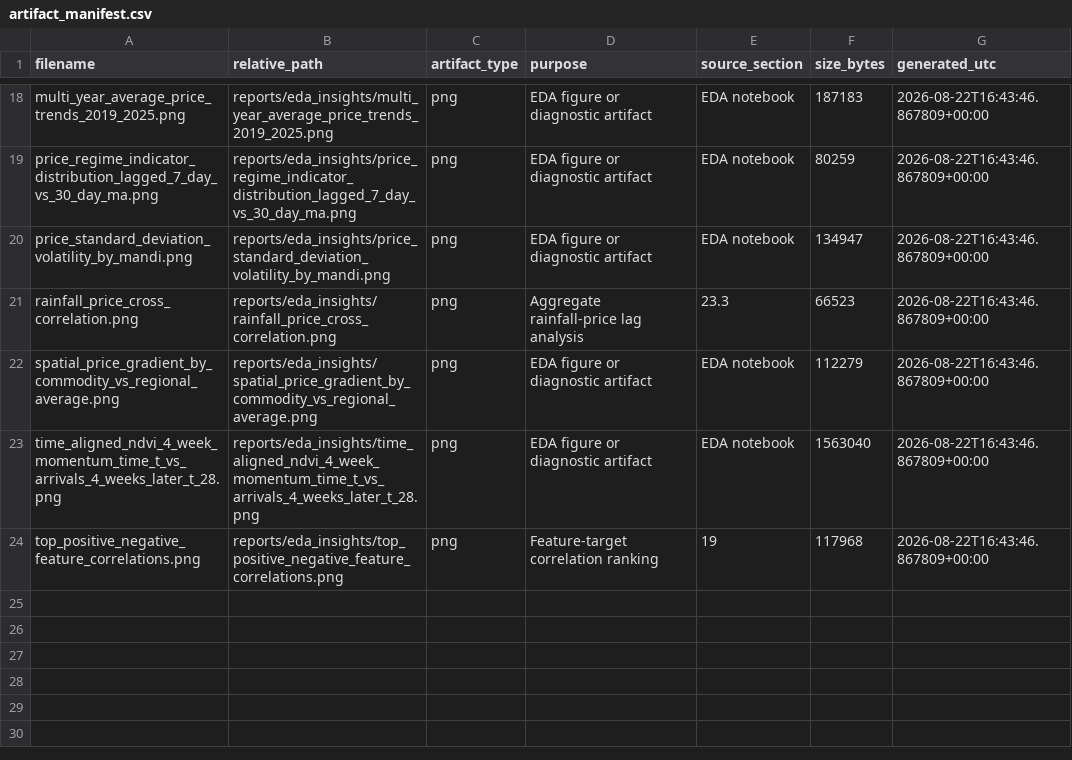
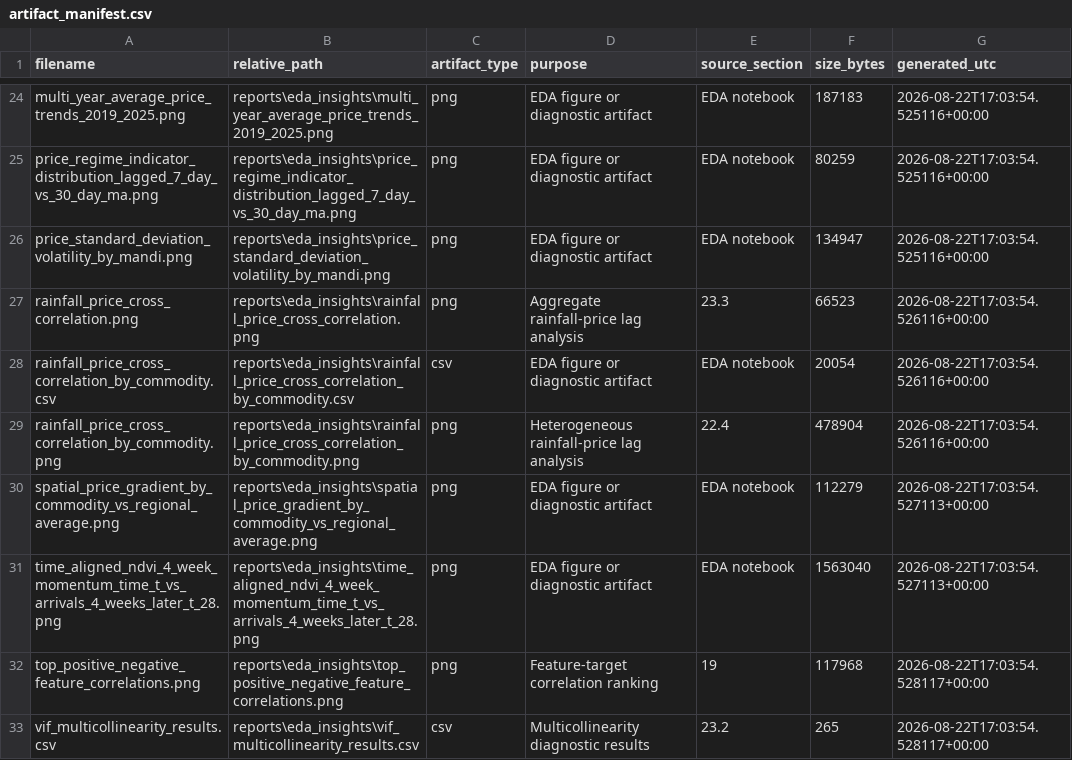
Before and after one commit to krishankantjha/CropLens_AI, a CSV file: reports/eda_insights/artifact_manifest.csv, drawn as a sheet; only a part is shown, gaps mark what is left out; addresses are those after the commit; the diff covers the shown part only; the diff names each change by its address in the sheet, - before the commit and + after, or states it on an @@ line.

Commit message:
Add new artifacts

```diff
--- a/reports/eda_insights/artifact_manifest.csv
+++ b/reports/eda_insights/artifact_manifest.csv
-B24 (relative_path): reports/eda_insights/multi_year_average_price_trends_2019_2025.png
+B24 (relative_path): reports\eda_insights\multi_year_average_price_trends_2019_2025.png
-G24:G26 (generated_utc): 2026-08-22T16:43:46.867809+00:00
+G24:G26 (generated_utc): 2026-08-22T17:03:54.525116+00:00
-B25 (relative_path): reports/eda_insights/price_regime_indicator_distribution_lagged_7_day_vs_30_day_ma.png
+B25 (relative_path): reports\eda_insights\price_regime_indicator_distribution_lagged_7_day_vs_30_day_ma.png
-B26 (relative_path): reports/eda_insights/price_standard_deviation_volatility_by_mandi.png
+B26 (relative_path): reports\eda_insights\price_standard_deviation_volatility_by_mandi.png
-B27 (relative_path): reports/eda_insights/rainfall_price_cross_correlation.png
+B27 (relative_path): reports\eda_insights\rainfall_price_cross_correlation.png
-G27 (generated_utc): 2026-08-22T16:43:46.867809+00:00
+G27 (generated_utc): 2026-08-22T17:03:54.526116+00:00
+row 28: rainfall_price_cross_correlation_by_commodity.csv | reports\eda_insights\rainfall_price_cross_correlation_by_commodity.csv | csv | EDA figure or diagnostic artifact | EDA notebook | 20054 | 2026-08-22T17:03:54.526116+00:00
+row 29: rainfall_price_cross_correlation_by_commodity.png | reports\eda_insights\rainfall_price_cross_correlation_by_commodity.png | png | Heterogeneous rainfall-price lag analysis | 22.4 | 478904 | 2026-08-22T17:03:54.526116+00:00
-B30 (relative_path): reports/eda_insights/spatial_price_gradient_by_commodity_vs_regional_average.png
+B30 (relative_path): reports\eda_insights\spatial_price_gradient_by_commodity_vs_regional_average.png
-G30:G31 (generated_utc): 2026-08-22T16:43:46.867809+00:00
+G30:G31 (generated_utc): 2026-08-22T17:03:54.527113+00:00
-B31 (relative_path): reports/eda_insights/time_aligned_ndvi_4_week_momentum_time_t_vs_arrivals_4_weeks_later_t_28.png
+B31 (relative_path): reports\eda_insights\time_aligned_ndvi_4_week_momentum_time_t_vs_arrivals_4_weeks_later_t_28.png
-B32 (relative_path): reports/eda_insights/top_positive_negative_feature_correlations.png
+B32 (relative_path): reports\eda_insights\top_positive_negative_feature_correlations.png
-G32 (generated_utc): 2026-08-22T16:43:46.867809+00:00
+G32 (generated_utc): 2026-08-22T17:03:54.528117+00:00
+row 33: vif_multicollinearity_results.csv | reports\eda_insights\vif_multicollinearity_results.csv | csv | Multicollinearity diagnostic results | 23.2 | 265 | 2026-08-22T17:03:54.528117+00:00
```
Also changed, not shown: 6 added rows and 34 edited cells elsewhere in this file, 11 other files.
